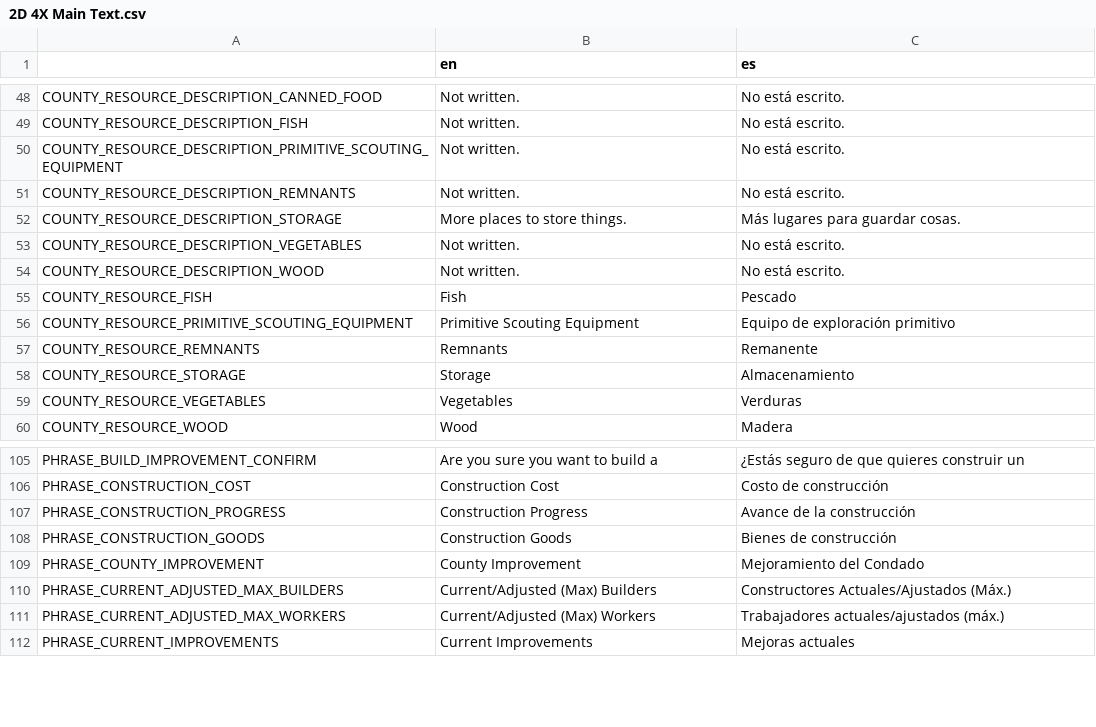
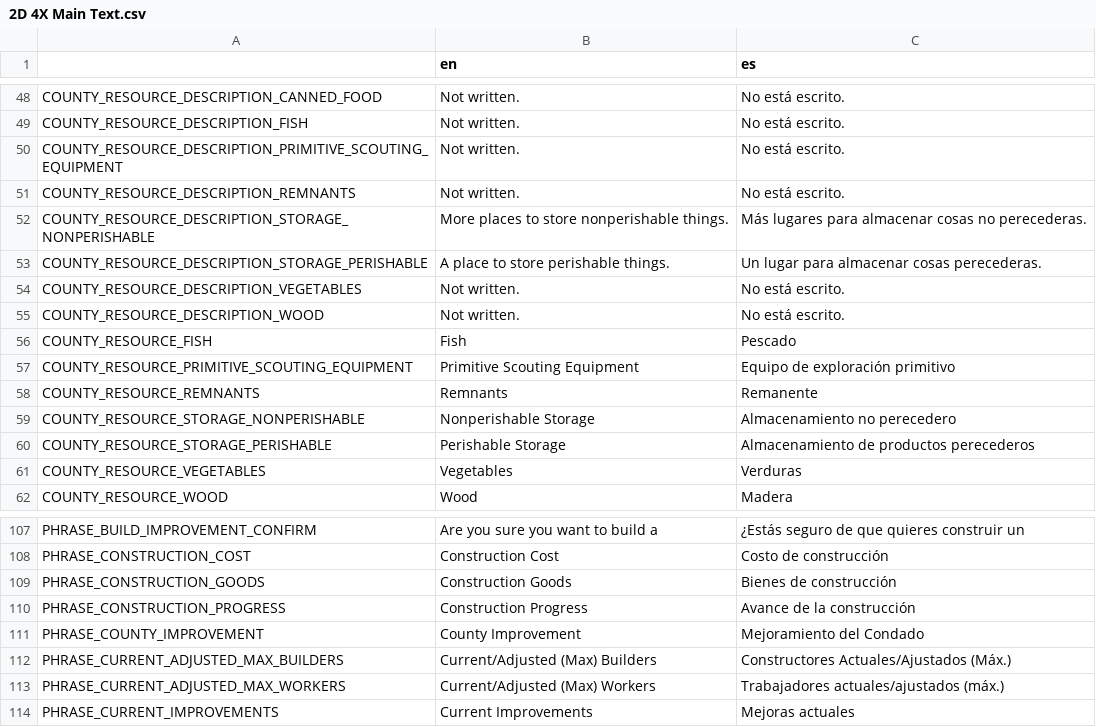
Before and after one commit to lordhaywire/2D-4X, a CSV file: Localization/2D 4X Main Text.csv, drawn as a sheet; only a part is shown, gaps mark what is left out.

Commit message:
Made storage actually do something, and fixed a few minor things.

```diff
--- a/Localization/2D 4X Main Text.csv
+++ b/Localization/2D 4X Main Text.csv
@@ -51,3 +51,4 @@ COUNTY_RESOURCE_DESCRIPTION_PRIMITIVE_SCOUTING_EQUIPMENT,Not written.,No está e
 COUNTY_RESOURCE_DESCRIPTION_REMNANTS,Not written.,No está escrito.
-COUNTY_RESOURCE_DESCRIPTION_STORAGE,More places to store things.,Más lugares para guardar cosas.
+COUNTY_RESOURCE_DESCRIPTION_STORAGE_NONPERISHABLE,More places to store nonperishable things.,Más lugares para almacenar cosas no perecederas.
+COUNTY_RESOURCE_DESCRIPTION_STORAGE_PERISHABLE,A place to store perishable things.,Un lugar para almacenar cosas perecederas.
 COUNTY_RESOURCE_DESCRIPTION_VEGETABLES,Not written.,No está escrito.
@@ -57,3 +58,4 @@ COUNTY_RESOURCE_PRIMITIVE_SCOUTING_EQUIPMENT,Primitive Scouting Equipment,Equipo
 COUNTY_RESOURCE_REMNANTS,Remnants,Remanente
-COUNTY_RESOURCE_STORAGE,Storage,Almacenamiento
+COUNTY_RESOURCE_STORAGE_NONPERISHABLE,Nonperishable Storage,Almacenamiento no perecedero
+COUNTY_RESOURCE_STORAGE_PERISHABLE,Perishable Storage,Almacenamiento de productos perecederos
 COUNTY_RESOURCE_VEGETABLES,Vegetables,Verduras
@@ -106,4 +108,4 @@ PHRASE_BUILD_IMPROVEMENT_CONFIRM,Are you sure you want to build a,¿Estás segur
 PHRASE_CONSTRUCTION_COST,Construction Cost,Costo de construcción
+PHRASE_CONSTRUCTION_GOODS,Construction Goods,Bienes de construcción
 PHRASE_CONSTRUCTION_PROGRESS,Construction Progress,Avance de la construcción
-PHRASE_CONSTRUCTION_GOODS,Construction Goods,Bienes de construcción
 PHRASE_COUNTY_IMPROVEMENT,County Improvement,Mejoramiento del Condado
```
Also changed, not shown: 22 other files.
